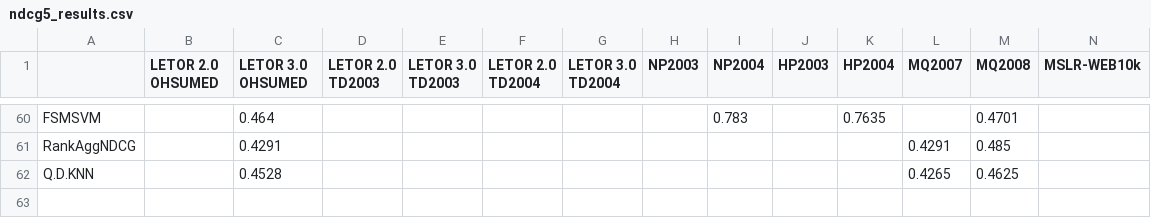
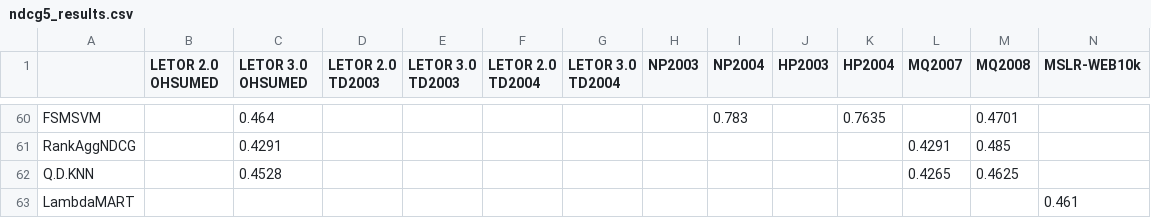
Before and after one commit to TaXxER/Afstuderen, a CSV file: method_selection/ndcg5_results.csv, drawn as a sheet; only a part is shown, gaps mark what is left out; rows hold the shown columns only; the diff names each change by its address in the sheet, - before the commit and + after, or states it on an @@ line.

Commit message:
LambdaMART toegevoegd

```diff
--- a/method_selection/ndcg5_results.csv
+++ b/method_selection/ndcg5_results.csv
+row 63: LambdaMART |  |  |  |  |  |  |  |  |  |  |  |  | 0.461
```
Also changed, not shown: method_selection/ndcg10_results.csv.
